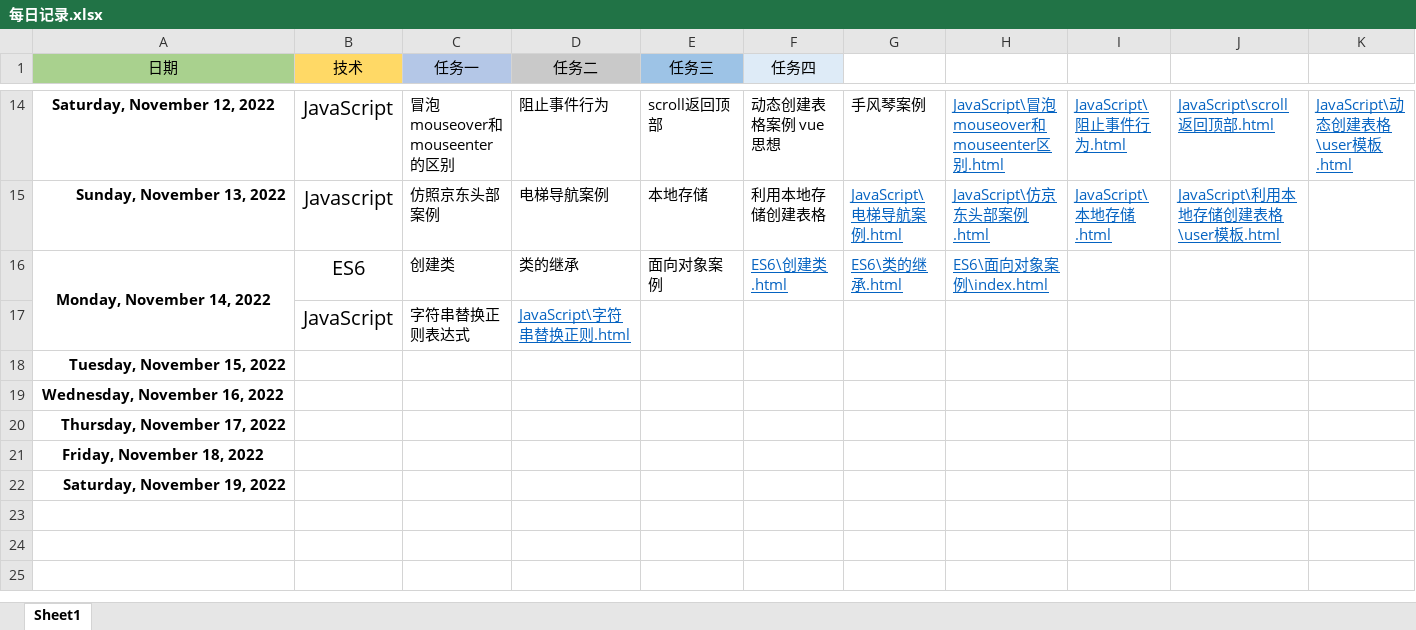
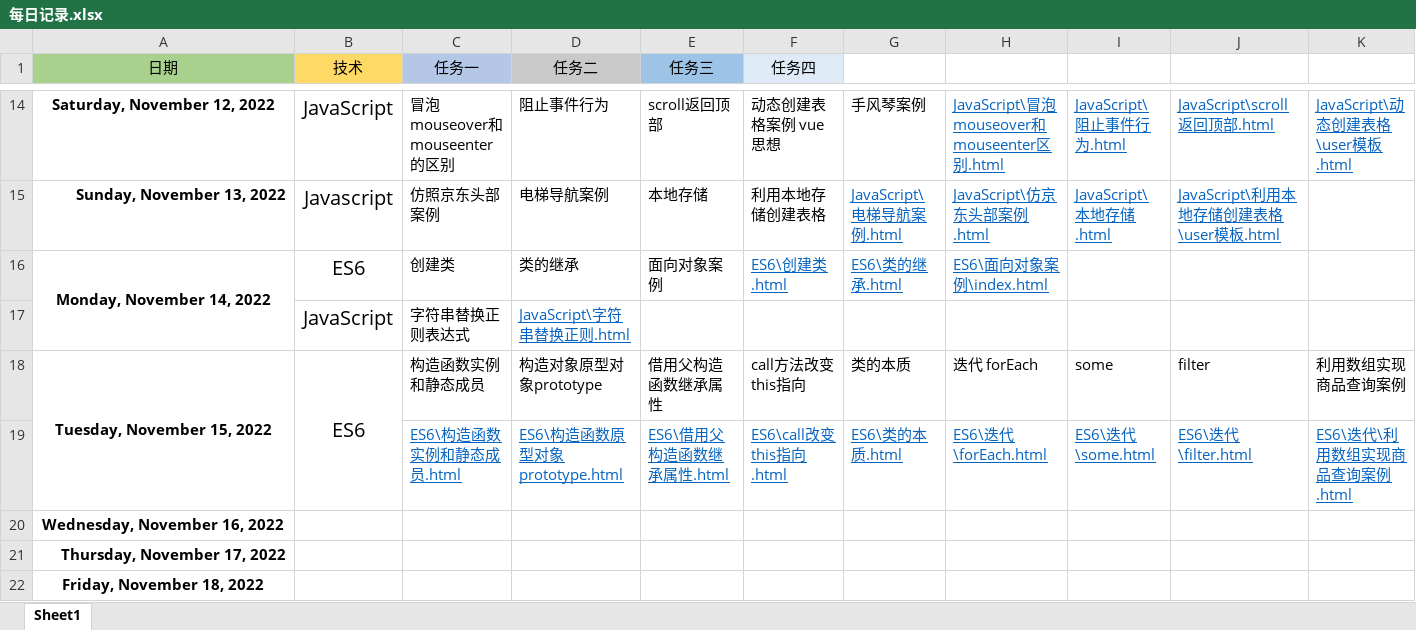
Before and after one commit to Bear0007/web_learn, an Excel workbook: 每日记录.xlsx, sheet Sheet1, drawn as a sheet; only a part is shown, gaps mark what is left out; the shorter side is filled out with more unchanged rows; values as stored, in another font and other column widths than the file's, no borders; rows hold the shown columns only; the diff names each change by its address in the sheet, - before the commit and + after, or states it on an @@ line.

```diff
--- a/每日记录.xlsx (sheet Sheet1)
+++ b/每日记录.xlsx (sheet Sheet1)
-A18 alignment: right
+A18 alignment: center
+A18:A19 merged
-B18 (技术): (empty)
+B18 (技术): ES6
+B18:B19 merged
-C18 (任务一): (empty)
+C18 (任务一): 构造函数实例和静态成员
-D18 (任务二): (empty)
+D18 (任务二): 构造对象原型对象prototype
-E18 (任务三): (empty)
+E18 (任务三): 借用父构造函数继承属性
-F18 (任务四): (empty)
+F18 (任务四): call方法改变this指向
-G18: (empty)
+G18: 类的本质
-H18: (empty)
+H18: 迭代 forEach
-I18: (empty)
+I18: some
-J18: (empty)
+J18: filter
-K18: (empty)
+K18: 利用数组实现商品查询案例
+row 19:  |  | ES6\构造函数实例和静态成员.html | ES6\构造函数原型对象prototype.html | ES6\借用父构造函数继承属性.html | ES6\call改变this指向.html | ES6\类的本质.html | ES6\迭代\forEach.html | ES6\迭代\some.html | ES6\迭代\filter.html | ES6\迭代\利用数组实现商品查询案例.html
```
Also changed, not shown: 11 other files.
